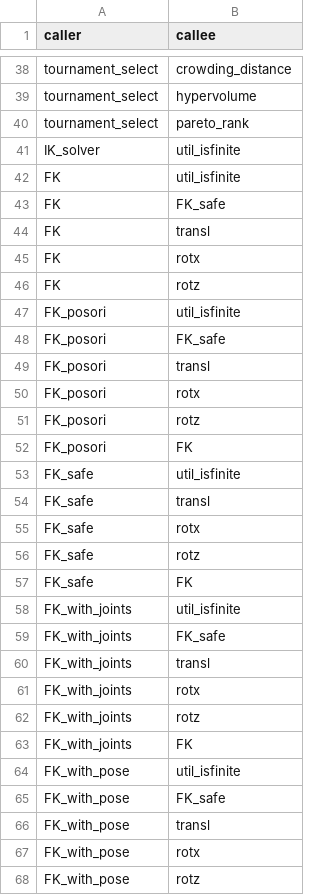
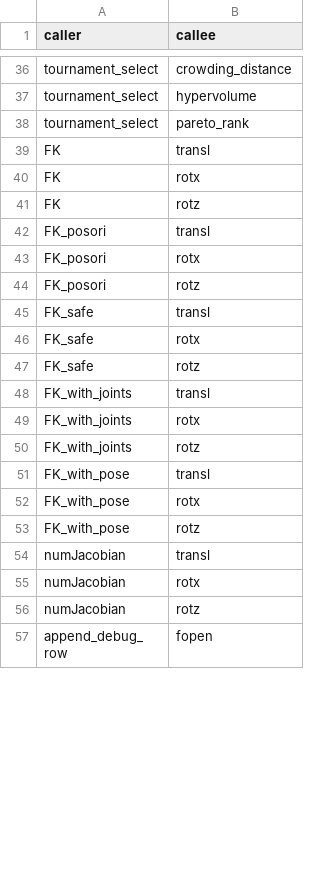
Before and after one commit to mabo404/Generic_Argorithm_for_Arm, a CSV file: 解析用/_function_map/edges.csv, drawn as a sheet; only a part is shown, gaps mark what is left out; the shorter side is filled out with more unchanged rows; the diff covers the shown part only.

```diff
--- a/解析用/_function_map/edges.csv
+++ b/解析用/_function_map/edges.csv
@@ -40,5 +38,2 @@ tournament_select,hypervolume
 tournament_select,pareto_rank
-IK_solver,util_isfinite
-FK,util_isfinite
-FK,FK_safe
 FK,transl
@@ -46,4 +41,2 @@ FK,rotx
 FK,rotz
-FK_posori,util_isfinite
-FK_posori,FK_safe
 FK_posori,transl
@@ -51,4 +44,2 @@ FK_posori,rotx
 FK_posori,rotz
-FK_posori,FK
-FK_safe,util_isfinite
 FK_safe,transl
@@ -56,5 +47,2 @@ FK_safe,rotx
 FK_safe,rotz
-FK_safe,FK
-FK_with_joints,util_isfinite
-FK_with_joints,FK_safe
 FK_with_joints,transl
@@ -62,5 +50,2 @@ FK_with_joints,rotx
 FK_with_joints,rotz
-FK_with_joints,FK
-FK_with_pose,util_isfinite
-FK_with_pose,FK_safe
 FK_with_pose,transl
```
Also changed, not shown: 8 added rows, 19 removed rows and 1 edited cell elsewhere in this file, 解析用/_function_map/nodes.csv, 12 other files.
